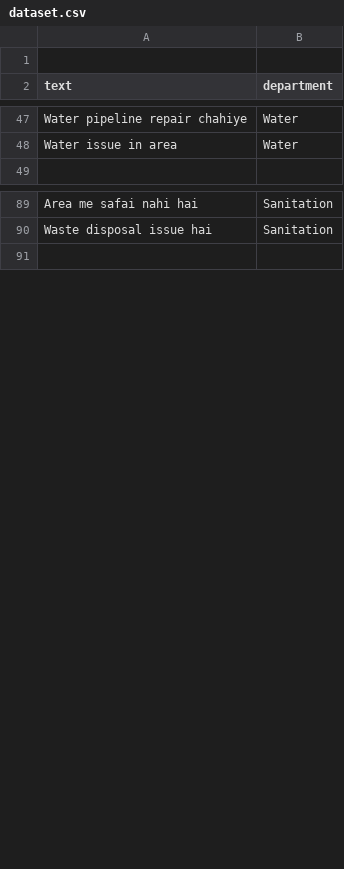
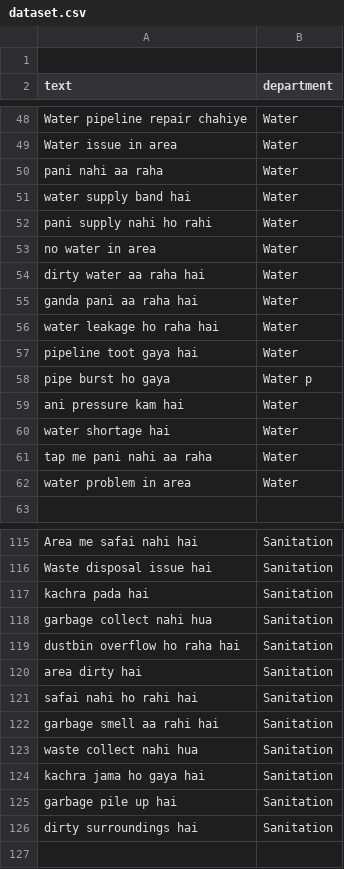
Before and after one commit to karishmak1510/smart-complaint-routing, a CSV file: dataset.csv, drawn as a sheet; only a part is shown, gaps mark what is left out; the diff covers the shown part only; the diff names each change by its address in the sheet, - before the commit and + after, or states it on an @@ line.

Commit message:
Added OTP login, logout, improved dataset and ML accuracy

```diff
--- a/dataset.csv
+++ b/dataset.csv
+row 50: pani nahi aa raha | Water
+row 51: water supply band hai | Water
+row 52: pani supply nahi ho rahi | Water
+row 53: no water in area | Water
+row 54: dirty water aa raha hai | Water
+row 55: ganda pani aa raha hai | Water
+row 56: water leakage ho raha hai | Water
+row 57: pipeline toot gaya hai | Water
+row 58: pipe burst ho gaya | Water p
+row 59: ani pressure kam hai | Water
+row 60: water shortage hai | Water
+row 61: tap me pani nahi aa raha | Water
+row 62: water problem in area | Water
+row 117: kachra pada hai | Sanitation
+row 118: garbage collect nahi hua | Sanitation
+row 119: dustbin overflow ho raha hai | Sanitation
+row 120: area dirty hai | Sanitation
+row 121: safai nahi ho rahi hai | Sanitation
+row 122: garbage smell aa rahi hai | Sanitation
+row 123: waste collect nahi hua | Sanitation
+row 124: kachra jama ho gaya hai | Sanitation
+row 125: garbage pile up hai | Sanitation
+row 126: dirty surroundings hai | Sanitation
```
Also changed, not shown: 25 added rows elsewhere in this file, 9 other files.
